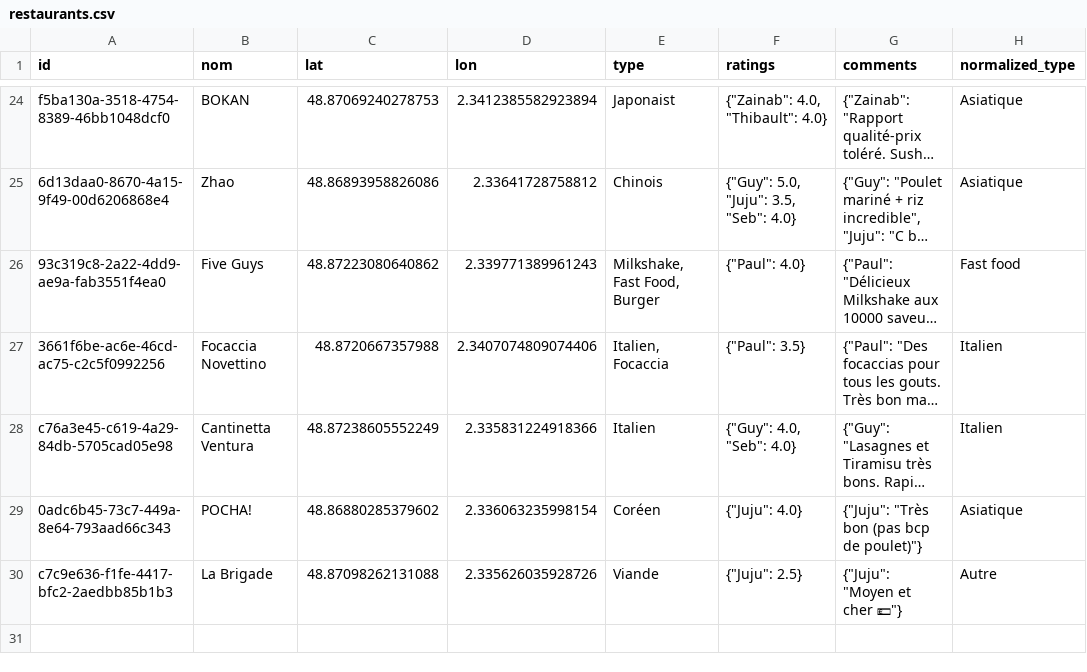
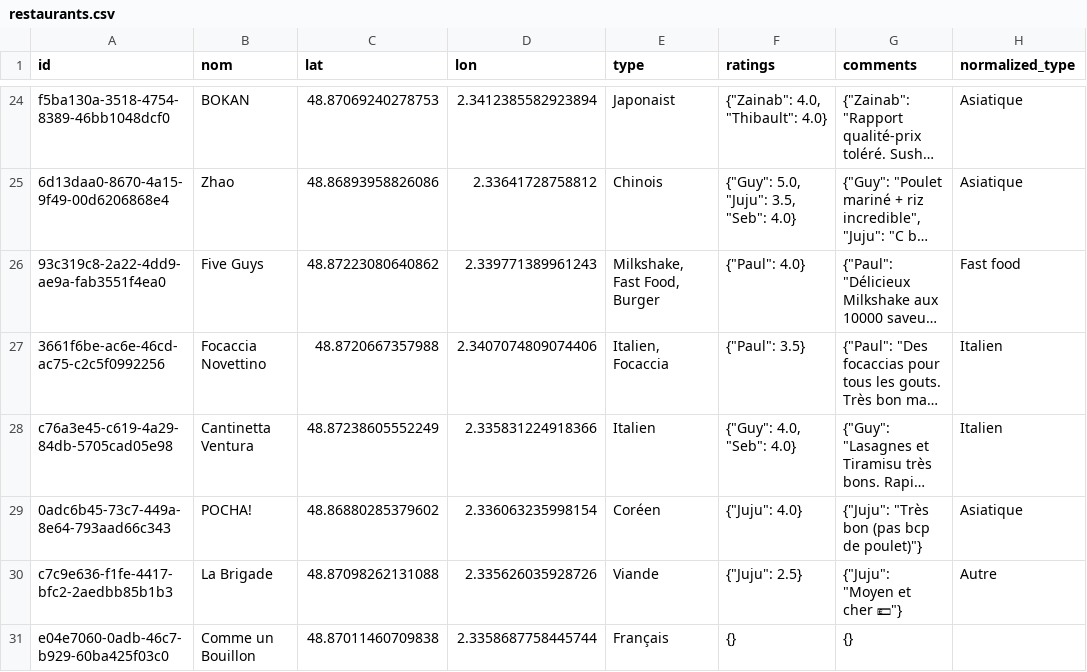
Before and after one commit to Xuoner/cartedejeuners, a CSV file: restaurants.csv, drawn as a sheet; only a part is shown, gaps mark what is left out; long unchanged cells end in …; the diff names each change by its address in the sheet, - before the commit and + after, or states it on an @@ line.

Commit message:
Ajout de restaurant Comme un Bouillon

```diff
--- a/restaurants.csv
+++ b/restaurants.csv
+row 31: e04e7060-0adb-46c7-b929-60ba425f03c0 | Comme un Bouillon | 48.87011460709838 | 2.3358687758445744 | Français | {} | {}
```
